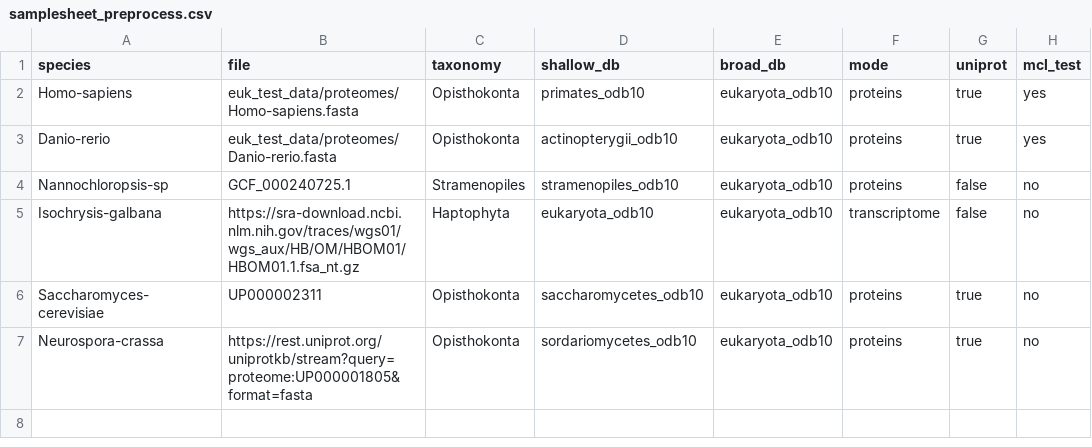
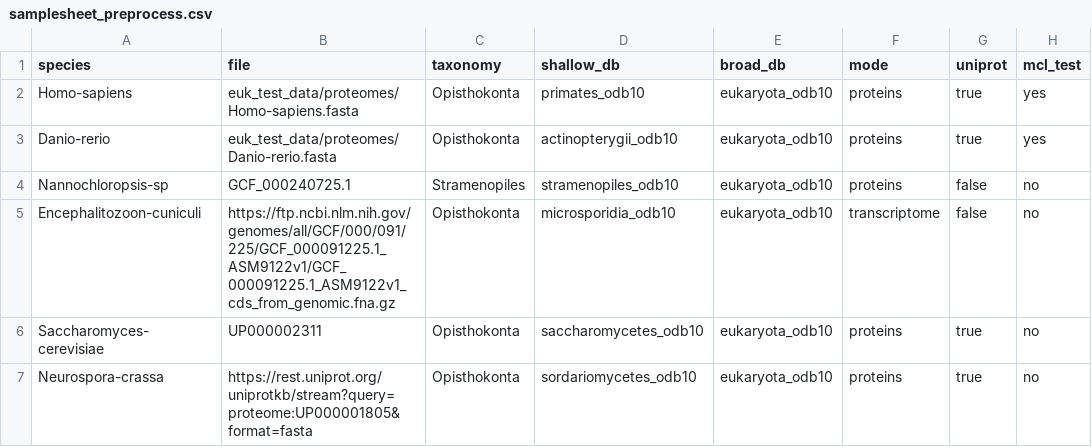
Before and after one commit to Arcadia-Science/noveltree, a CSV file: euk_test_data/samplesheet_preprocess.csv, drawn as a sheet; only a part is shown; the diff names each change by its address in the sheet, - before the commit and + after, or states it on an @@ line.

Commit message:
small genome TSA for test

```diff
--- a/euk_test_data/samplesheet_preprocess.csv
+++ b/euk_test_data/samplesheet_preprocess.csv
-A5 (species): Isochrysis-galbana
+A5 (species): Encephalitozoon-cuniculi
-B5 (file): https://sra-download.ncbi.nlm.nih.gov/traces/wgs01/wgs_aux/HB/OM/HBOM01/HBOM01.1.fsa_nt.gz
+B5 (file): https://ftp.ncbi.nlm.nih.gov/genomes/all/GCF/000/091/225/GCF_000091225.1_ASM9122v1/GCF_000091225.1_ASM9122v1_cds_from_genomic.fna.gz
-C5 (taxonomy): Haptophyta
+C5 (taxonomy): Opisthokonta
-D5 (shallow_db): eukaryota_odb10
+D5 (shallow_db): microsporidia_odb10
```
